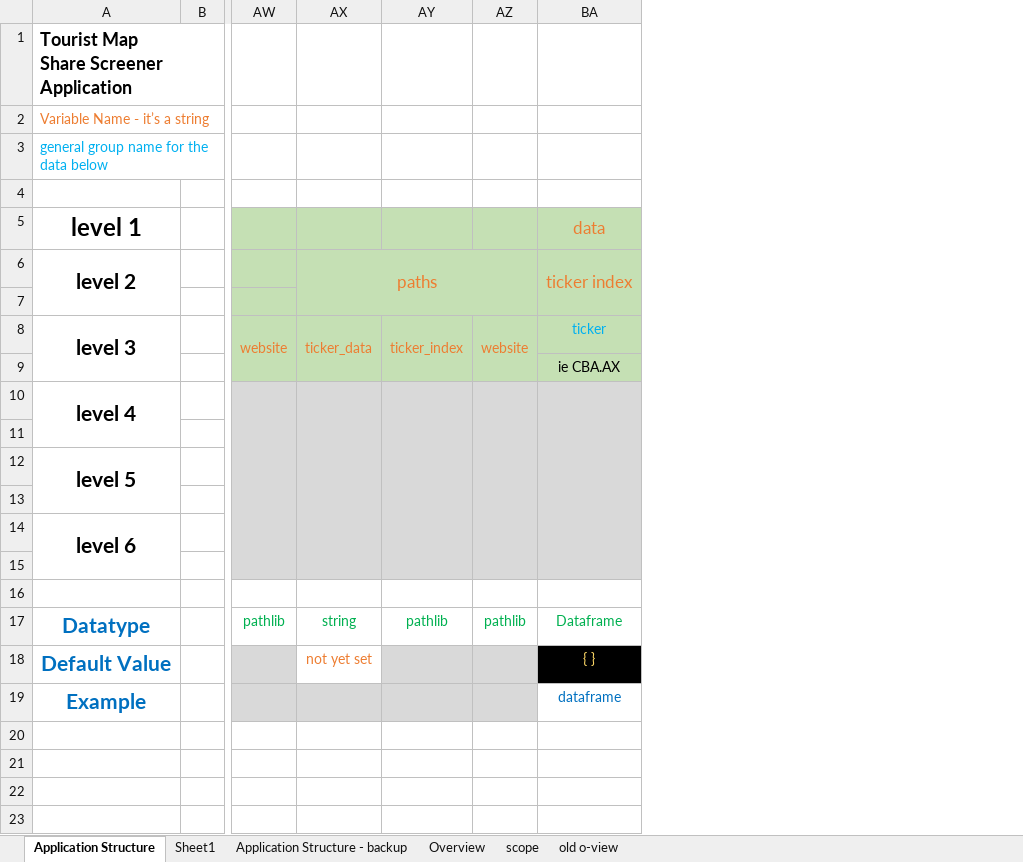
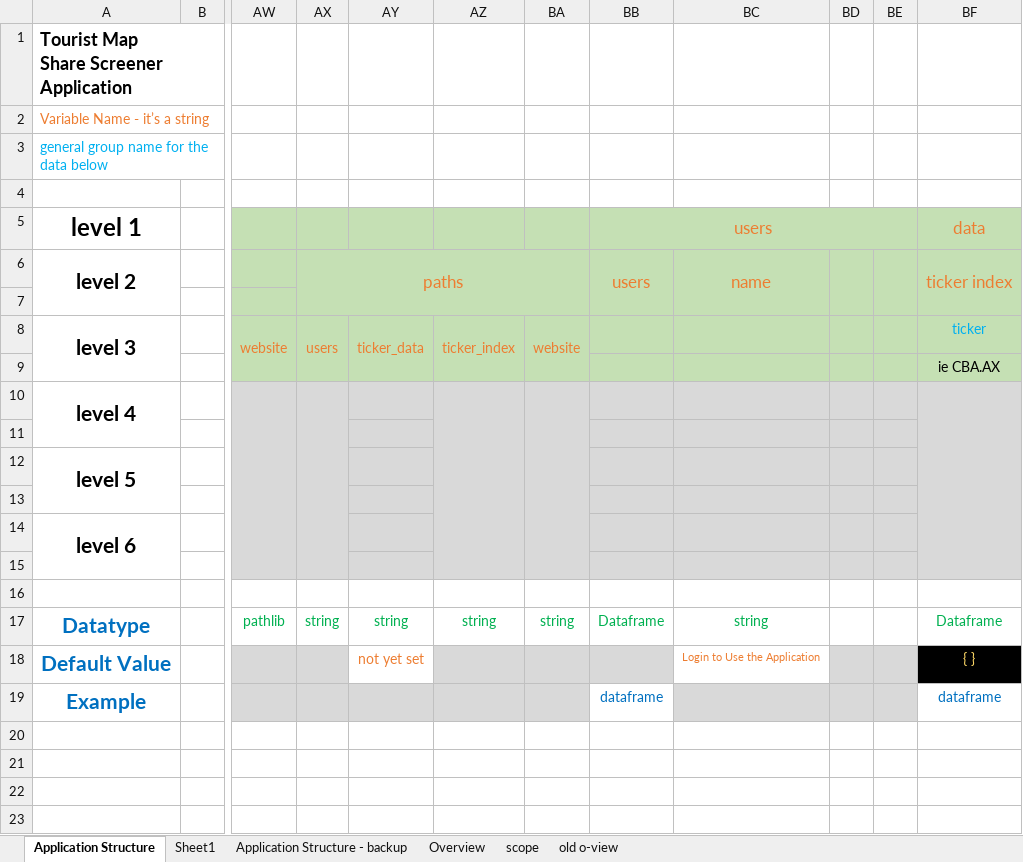
Before and after one commit to RobHay67/share_screener, an Excel workbook: docs/session_variables.xlsx, sheet Application Structure, drawn as a sheet; only a part is shown, gaps mark what is left out; values as stored, in another font and other column widths than the file's, no borders; removed rows and columns are numbered as before the commit, all else as after; the diff names each change by its address in the sheet, - before the commit and + after, or states it on an @@ line.

Commit message:
add base code for users login and logout and saving the users own settings

```diff
--- a/docs/session_variables.xlsx (sheet Application Structure)
+++ b/docs/session_variables.xlsx (sheet Application Structure)
+column AX, rows 6-17: paths |  | users |  |  |  |  |  |  |  |  | string
+column BB, rows 5-19: users | users |  |  |  |  |  |  |  |  |  |  | Dataframe |  | dataframe
+column BC, rows 6-18: name |  |  |  |  |  |  |  |  |  |  | string | Login to Use the Application
+column BD, empty
+column BE, empty
-AY6: paths
+AY6: (empty)
-AX6:AZ7 merged
-AX10:AX15 merged
-AZ17: pathlib
+AZ17: string
-BA17: pathlib
+BA17: string
```
Also changed, not shown: formulas that keep their value, 18 other files.
